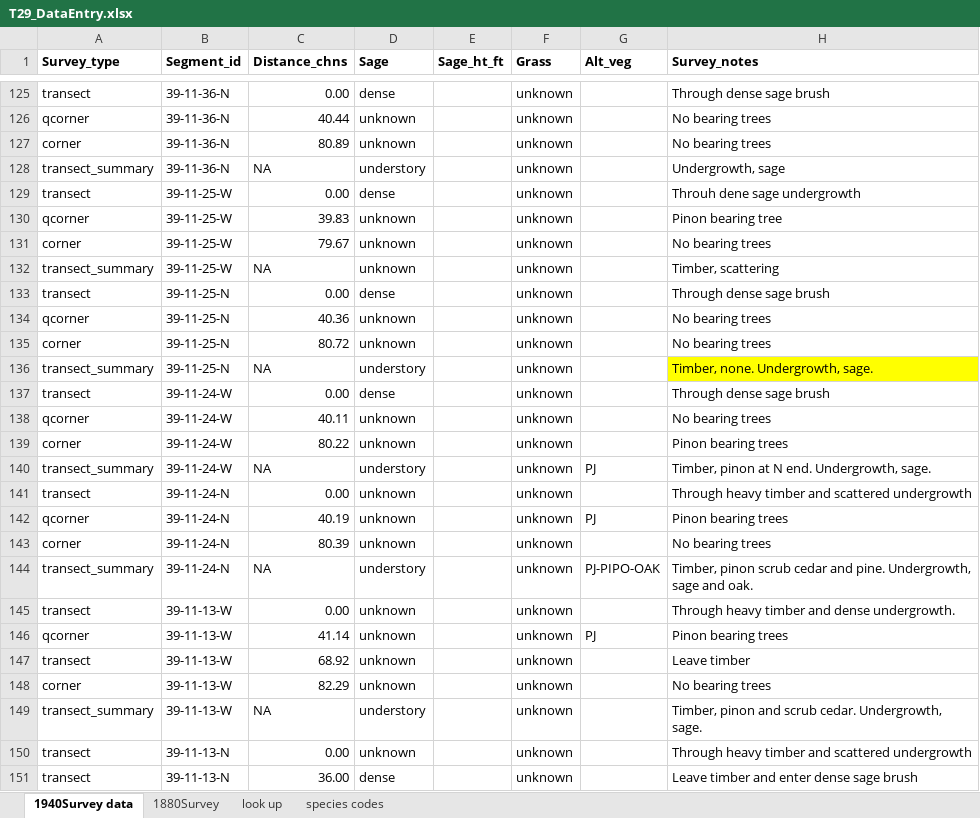
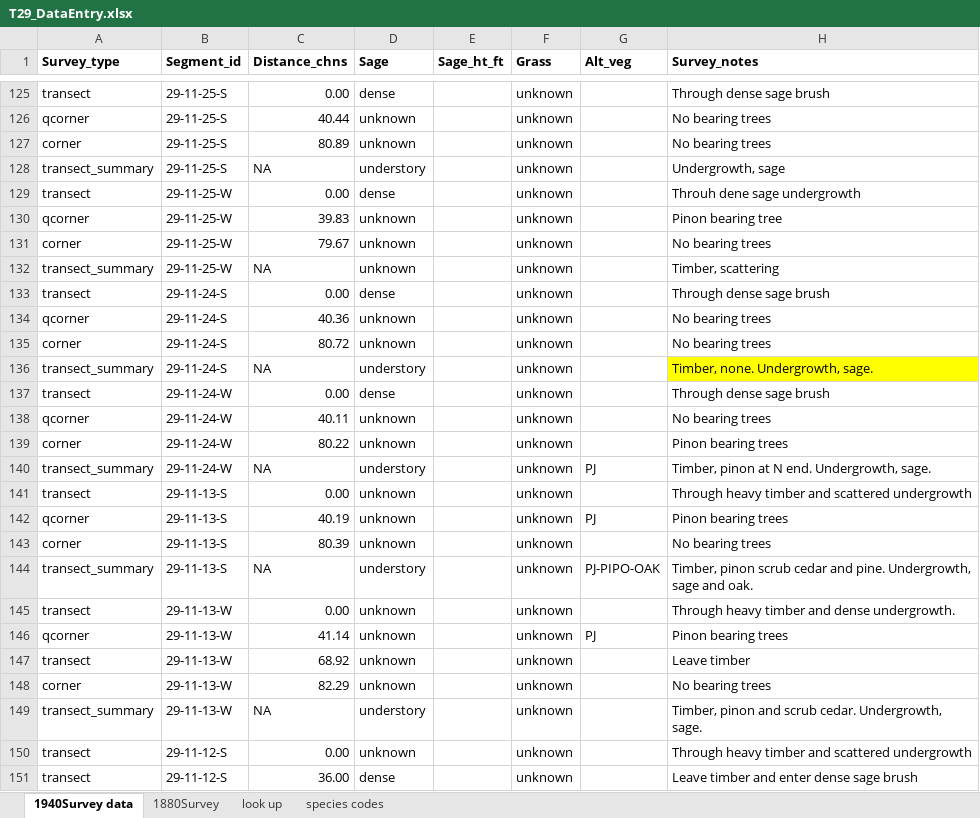
Before and after one commit to stevensjt/Sage_GLO, an Excel workbook: data/T29_DataEntry.xlsx, sheet 1940Survey data, drawn as a sheet; only a part is shown, gaps mark what is left out; values as stored, in another font and other column widths than the file's, no borders; charts and pictures and conditional formats not drawn; the diff covers the shown part only; the diff names each change by its address in the sheet, - before the commit and + after, or states it on an @@ line.

```diff
--- a/data/T29_DataEntry.xlsx (sheet 1940Survey data)
+++ b/data/T29_DataEntry.xlsx (sheet 1940Survey data)
-B125:B128 (Segment_id): 39-11-36-N
+B125:B128 (Segment_id): 29-11-25-S
-B129:B132 (Segment_id): 39-11-25-W
+B129:B132 (Segment_id): 29-11-25-W
-B133:B136 (Segment_id): 39-11-25-N
+B133:B136 (Segment_id): 29-11-24-S
-B137:B140 (Segment_id): 39-11-24-W
+B137:B140 (Segment_id): 29-11-24-W
-B141:B144 (Segment_id): 39-11-24-N
+B141:B144 (Segment_id): 29-11-13-S
-B145:B149 (Segment_id): 39-11-13-W
+B145:B149 (Segment_id): 29-11-13-W
-B150:B151 (Segment_id): 39-11-13-N
+B150:B151 (Segment_id): 29-11-12-S
```
Also changed, not shown: 335 edited cells elsewhere in this sheet, sheet 1880Survey, charts or pictures, 15 other files.
